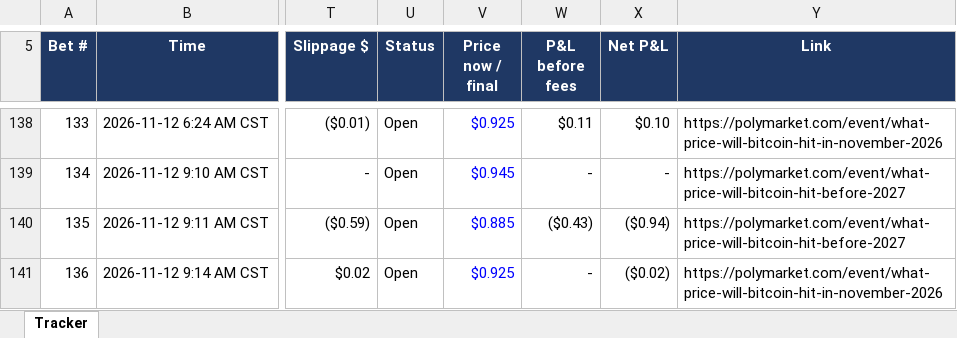
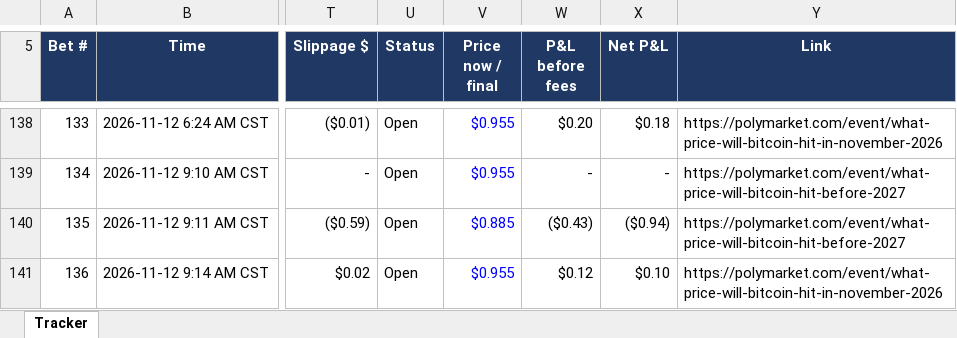
Before and after one commit to domc47/bethub, an Excel workbook: copy_tracker.xlsx, sheet Tracker, drawn as a sheet; only a part is shown, gaps mark what is left out; values as stored, in another font and other column widths than the file's, no borders; charts and pictures not drawn; the diff covers the shown part only; the diff names each change by its address in the sheet, - before the commit and + after, or states it on an @@ line.

```diff
--- a/copy_tracker.xlsx (sheet Tracker)
+++ b/copy_tracker.xlsx (sheet Tracker)
-V138 (Price now / final): $0.925
+V138 (Price now / final): $0.955
-W138 (P&L before fees): $0.11
+W138 (P&L before fees): $0.20
-X138 (Net P&L): $0.10
+X138 (Net P&L): $0.18
-V139 (Price now / final): $0.945
+V139 (Price now / final): $0.955
-V141 (Price now / final): $0.925
+V141 (Price now / final): $0.955
-W141 (P&L before fees): -
+W141 (P&L before fees): $0.12
-X141 (Net P&L): ($0.02)
+X141 (Net P&L): $0.10
```
Also changed, not shown: 4 added rows and 66 edited cells elsewhere in this sheet, hidden cells.
